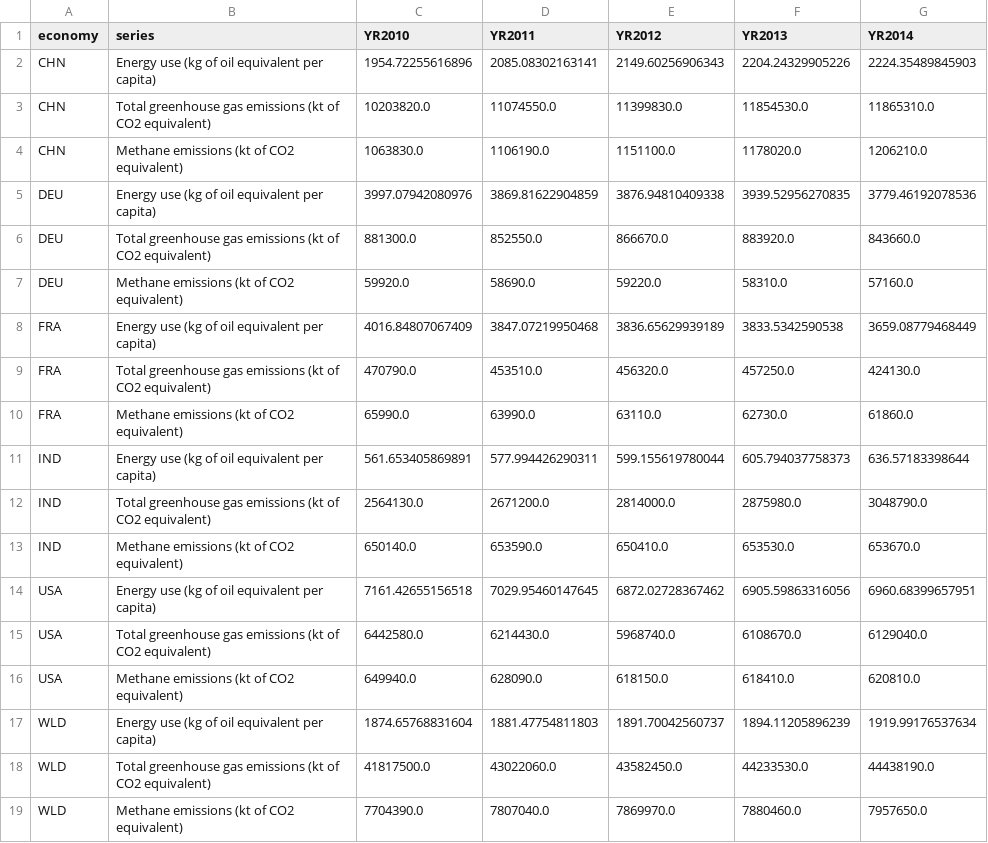
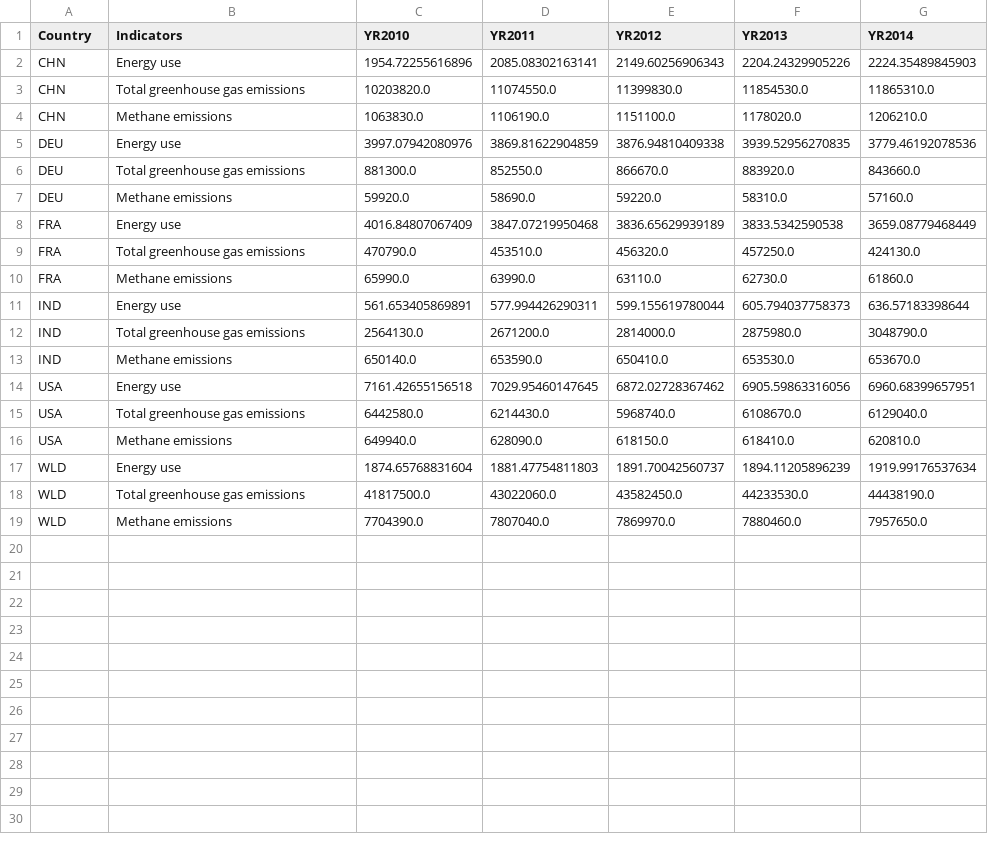
Before and after one commit to shabihulhaider/UH-ADS1, a CSV file: Assignment 2/wb_dataframe.csv, drawn as a sheet.

```diff
--- a/Assignment 2/wb_dataframe.csv
+++ b/Assignment 2/wb_dataframe.csv
@@ -1,19 +1,19 @@
-economy,series,YR2010,YR2011,YR2012,YR2013,YR2014
-CHN,Energy use (kg of oil equivalent per capita),1954.72255616896,2085.08302163141,2149.60256906343,2204.24329905226,2224.35489845903
-CHN,Total greenhouse gas emissions (kt of CO2 equivalent),10203820.0,11074550.0,11399830.0,11854530.0,11865310.0
-CHN,Methane emissions (kt of CO2 equivalent),1063830.0,1106190.0,1151100.0,1178020.0,1206210.0
-DEU,Energy use (kg of oil equivalent per capita),3997.07942080976,3869.81622904859,3876.94810409338,3939.52956270835,3779.46192078536
-DEU,Total greenhouse gas emissions (kt of CO2 equivalent),881300.0,852550.0,866670.0,883920.0,843660.0
-DEU,Methane emissions (kt of CO2 equivalent),59920.0,58690.0,59220.0,58310.0,57160.0
-FRA,Energy use (kg of oil equivalent per capita),4016.84807067409,3847.07219950468,3836.65629939189,3833.5342590538,3659.08779468449
-FRA,Total greenhouse gas emissions (kt of CO2 equivalent),470790.0,453510.0,456320.0,457250.0,424130.0
-FRA,Methane emissions (kt of CO2 equivalent),65990.0,63990.0,63110.0,62730.0,61860.0
-IND,Energy use (kg of oil equivalent per capita),561.653405869891,577.994426290311,599.155619780044,605.794037758373,636.57183398644
-IND,Total greenhouse gas emissions (kt of CO2 equivalent),2564130.0,2671200.0,2814000.0,2875980.0,3048790.0
-IND,Methane emissions (kt of CO2 equivalent),650140.0,653590.0,650410.0,653530.0,653670.0
-USA,Energy use (kg of oil equivalent per capita),7161.42655156518,7029.95460147645,6872.02728367462,6905.59863316056,6960.68399657951
-USA,Total greenhouse gas emissions (kt of CO2 equivalent),6442580.0,6214430.0,5968740.0,6108670.0,6129040.0
-USA,Methane emissions (kt of CO2 equivalent),649940.0,628090.0,618150.0,618410.0,620810.0
-WLD,Energy use (kg of oil equivalent per capita),1874.65768831604,1881.47754811803,1891.70042560737,1894.11205896239,1919.99176537634
-WLD,Total greenhouse gas emissions (kt of CO2 equivalent),41817500.0,43022060.0,43582450.0,44233530.0,44438190.0
-WLD,Methane emissions (kt of CO2 equivalent),7704390.0,7807040.0,7869970.0,7880460.0,7957650.0
+Country,Indicators,YR2010,YR2011,YR2012,YR2013,YR2014
+CHN,Energy use,1954.72255616896,2085.08302163141,2149.60256906343,2204.24329905226,2224.35489845903
+CHN,Total greenhouse gas emissions,10203820.0,11074550.0,11399830.0,11854530.0,11865310.0
+CHN,Methane emissions,1063830.0,1106190.0,1151100.0,1178020.0,1206210.0
+DEU,Energy use,3997.07942080976,3869.81622904859,3876.94810409338,3939.52956270835,3779.46192078536
+DEU,Total greenhouse gas emissions,881300.0,852550.0,866670.0,883920.0,843660.0
+DEU,Methane emissions,59920.0,58690.0,59220.0,58310.0,57160.0
+FRA,Energy use,4016.84807067409,3847.07219950468,3836.65629939189,3833.5342590538,3659.08779468449
+FRA,Total greenhouse gas emissions,470790.0,453510.0,456320.0,457250.0,424130.0
+FRA,Methane emissions,65990.0,63990.0,63110.0,62730.0,61860.0
+IND,Energy use,561.653405869891,577.994426290311,599.155619780044,605.794037758373,636.57183398644
+IND,Total greenhouse gas emissions,2564130.0,2671200.0,2814000.0,2875980.0,3048790.0
+IND,Methane emissions,650140.0,653590.0,650410.0,653530.0,653670.0
+USA,Energy use,7161.42655156518,7029.95460147645,6872.02728367462,6905.59863316056,6960.68399657951
+USA,Total greenhouse gas emissions,6442580.0,6214430.0,5968740.0,6108670.0,6129040.0
+USA,Methane emissions,649940.0,628090.0,618150.0,618410.0,620810.0
+WLD,Energy use,1874.65768831604,1881.47754811803,1891.70042560737,1894.11205896239,1919.99176537634
+WLD,Total greenhouse gas emissions,41817500.0,43022060.0,43582450.0,44233530.0,44438190.0
+WLD,Methane emissions,7704390.0,7807040.0,7869970.0,7880460.0,7957650.0
```
Also changed, not shown: 13 other files.
